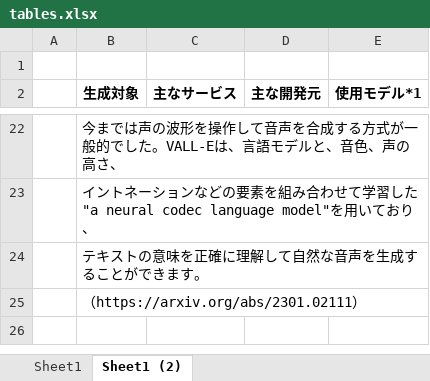
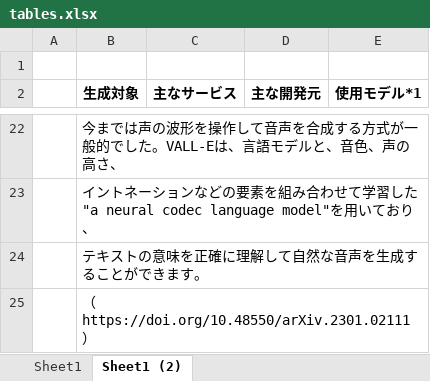
Before and after one commit to liber-craft-co-ltd/book_impress_text-image-basic, an Excel workbook: tables.xlsx, sheet Sheet1 (2), drawn as a sheet; only a part is shown, gaps mark what is left out; values as stored, in another font and other column widths than the file's, no borders; the diff names each change by its address in the sheet, - before the commit and + after, or states it on an @@ line.

```diff
--- a/tables.xlsx (sheet Sheet1 (2))
+++ b/tables.xlsx (sheet Sheet1 (2))
-B25 (生成対象): （https://arxiv.org/abs/2301.02111）
+B25 (生成対象): （https://doi.org/10.48550/arXiv.2301.02111）
```
Also changed, not shown: 17 other files.
